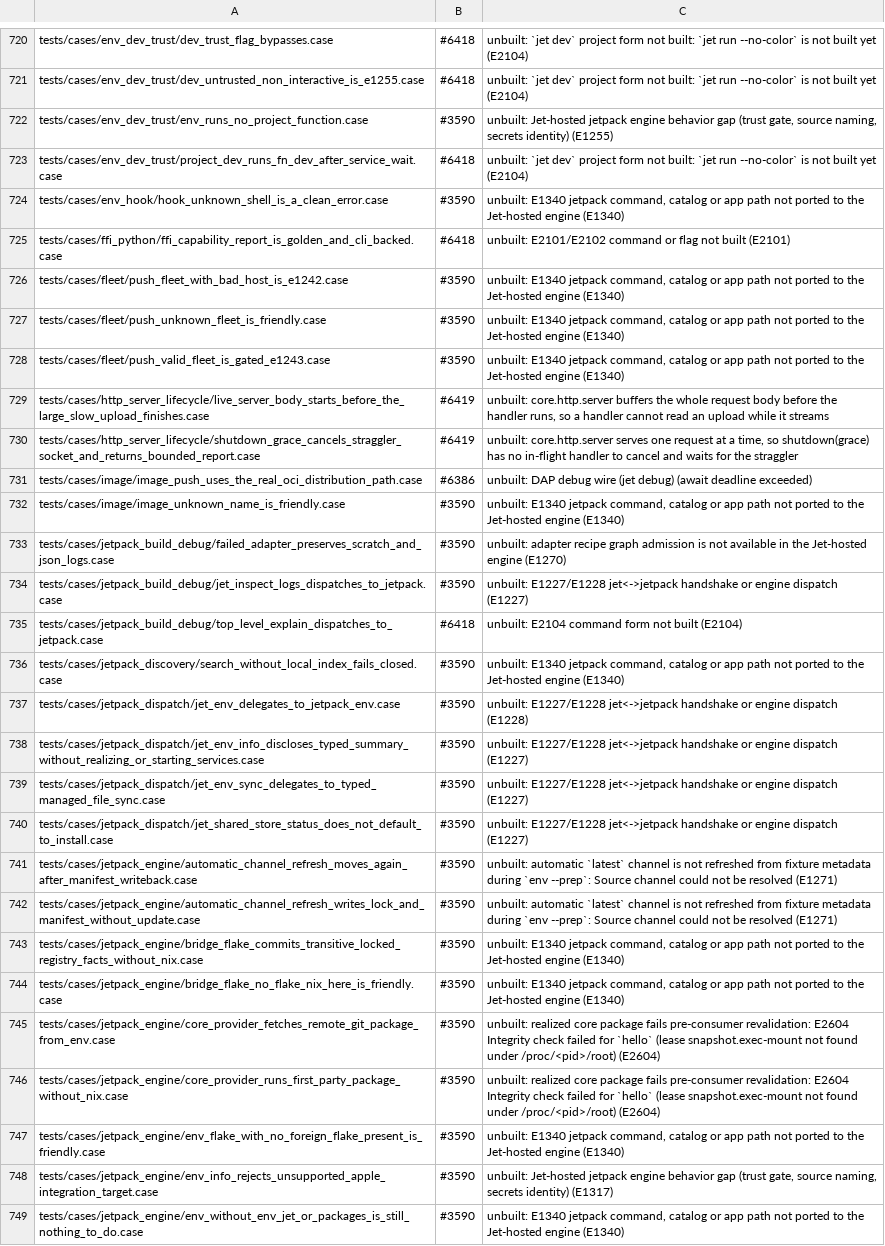
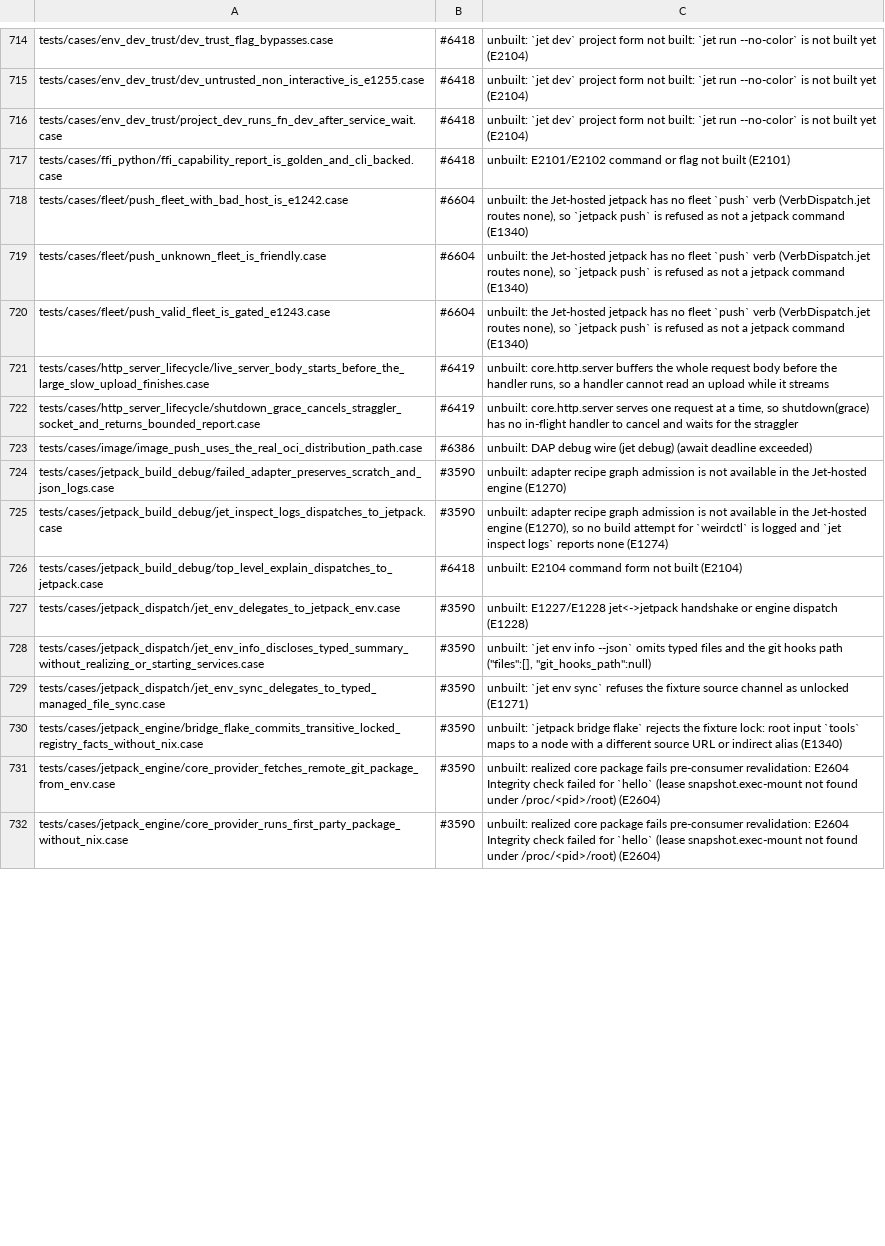
Before and after one commit to jet-language/jet, a TSV file: Tools/testkit/known-failing.tsv, drawn as a sheet; only a part is shown, gaps mark what is left out; removed rows and columns are numbered as before the commit, all else as after; the diff covers the shown part only; the diff names each change by its address in the sheet, - before the commit and + after, or states it on an @@ line.

Commit message:
jetpack: never write back a channel pin the source-ref grammar rejects #3590
An automatic or manual channel refresh rewrote `omp@jetpack#auto` into
`omp#1.2.3@nixpkgs#auto`. ProviderRef.classify rejects that form (a `#` in the
target, and `@nixpkgs` as the provider), so the next run failed with E0968. The
rewrite now leaves env.jet byte-for-byte unchanged when the resolved ref can't
be spelled, and the exact pin lives only in `.jet/lock`. That is interim
behavior until the D-CHANNEL-AUTO1 writeback amendment lands.

The two automatic_channel_refresh cases pass `--trust`, because the typed env.dev
needs a trust decision and these steps are non-interactive. Their
KNOWN-FAILING rows are dropped. The env-no-function fixture now declares no
environment, matching the Rust fixture's empty `module env.dev { }`, so
env_runs_no_project_function passes. Its row is dropped as well.

The known-failing.tsv rows from the jetpack port are re-reasoned to the Jet-era
verbs.

```diff
--- a/Tools/testkit/known-failing.tsv
+++ b/Tools/testkit/known-failing.tsv
-row 722: tests/cases/env_dev_trust/env_runs_no_project_function.case | #3590 | unbuilt: Jet-hosted jetpack engine behavior gap (trust gate, source naming, secrets identity) (E1255)
-row 724: tests/cases/env_hook/hook_unknown_shell_is_a_clean_error.case | #3590 | unbuilt: E1340 jetpack command, catalog or app path not ported to the Jet-hosted engine (E1340)
-B718:B720: #3590
+B718:B720: #6604
-C718:C720: unbuilt: E1340 jetpack command, catalog or app path not ported to the Jet-hosted engine (E1340)
+C718:C720: unbuilt: the Jet-hosted jetpack has no fleet `push` verb (VerbDispatch.jet routes none), so `jetpack push` is refused as not a jetpack command (E1340)
-row 732: tests/cases/image/image_unknown_name_is_friendly.case | #3590 | unbuilt: E1340 jetpack command, catalog or app path not ported to the Jet-hosted engine (E1340)
-C725: unbuilt: E1227/E1228 jet<->jetpack handshake or engine dispatch (E1227)
+C725: unbuilt: adapter recipe graph admission is not available in the Jet-hosted engine (E1270), so no build attempt for `weirdctl` is logged and `jet inspect logs` reports none (E1274)
-row 736: tests/cases/jetpack_discovery/search_without_local_index_fails_closed.case | #3590 | unbuilt: E1340 jetpack command, catalog or app path not ported to the Jet-hosted engine (E1340)
-C728: unbuilt: E1227/E1228 jet<->jetpack handshake or engine dispatch (E1227)
+C728: unbuilt: `jet env info --json` omits typed files and the git hooks path ("files":[], "git_hooks_path":null)
-C729: unbuilt: E1227/E1228 jet<->jetpack handshake or engine dispatch (E1227)
+C729: unbuilt: `jet env sync` refuses the fixture source channel as unlocked (E1271)
-row 740: tests/cases/jetpack_dispatch/jet_shared_store_status_does_not_default_to_install.case | #3590 | unbuilt: E1227/E1228 jet<->jetpack handshake or engine dispatch (E1227)
-row 741: tests/cases/jetpack_engine/automatic_channel_refresh_moves_again_after_manifest_writeback.case | #3590 | unbuilt: automatic `latest` channel is not refreshed from fixture metadata during `env --prep`: Source channel could not be resolved (E1271)
-row 742: tests/cases/jetpack_engine/automatic_channel_refresh_writes_lock_and_manifest_without_update.case | #3590 | unbuilt: automatic `latest` channel is not refreshed from fixture metadata during `env --prep`: Source channel could not be resolved (E1271)
-C730: unbuilt: E1340 jetpack command, catalog or app path not ported to the Jet-hosted engine (E1340)
+C730: unbuilt: `jetpack bridge flake` rejects the fixture lock: root input `tools` maps to a node with a different source URL or indirect alias (E1340)
-row 744: tests/cases/jetpack_engine/bridge_flake_no_flake_nix_here_is_friendly.case | #3590 | unbuilt: E1340 jetpack command, catalog or app path not ported to the Jet-hosted engine (E1340)
-row 747: tests/cases/jetpack_engine/env_flake_with_no_foreign_flake_present_is_friendly.case | #3590 | unbuilt: E1340 jetpack command, catalog or app path not ported to the Jet-hosted engine (E1340)
-row 748: tests/cases/jetpack_engine/env_info_rejects_unsupported_apple_integration_target.case | #3590 | unbuilt: Jet-hosted jetpack engine behavior gap (trust gate, source naming, secrets identity) (E1317)
-row 749: tests/cases/jetpack_engine/env_without_env_jet_or_packages_is_still_nothing_to_do.case | #3590 | unbuilt: E1340 jetpack command, catalog or app path not ported to the Jet-hosted engine (E1340)
```
Also changed, not shown: 20 removed rows and 11 edited cells elsewhere in this file, 4 other files.
